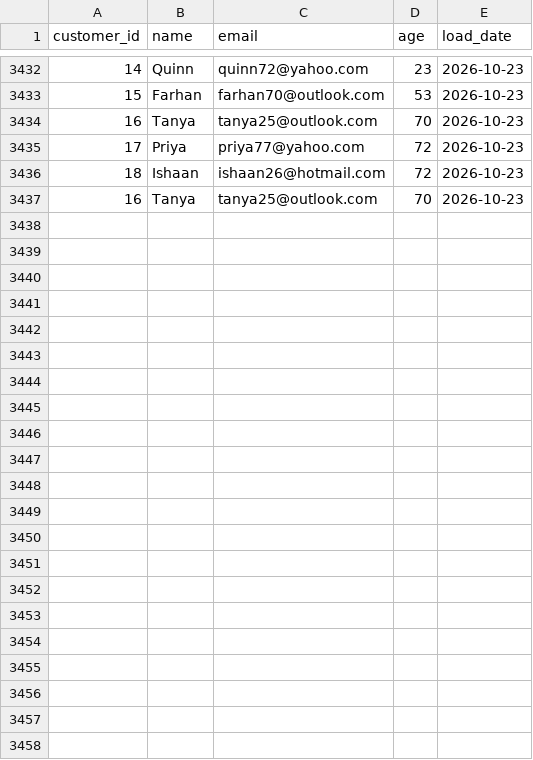
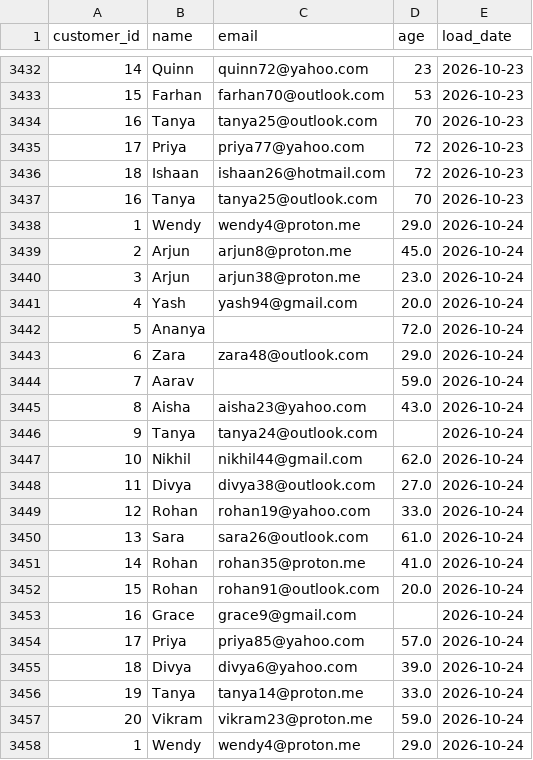
Before and after one commit to lokii2003/Enterprise-Data-Quality-Monitoring-Dashboard, a CSV file: raw_data/customer_data.csv, drawn as a sheet; only a part is shown, gaps mark what is left out.

```diff
--- a/raw_data/customer_data.csv
+++ b/raw_data/customer_data.csv
@@ -3437 +3437,22 @@ customer_id,name,email,age,load_date
 16,Tanya,tanya25@outlook.com,70,2026-10-23
+1,Wendy,wendy4@proton.me,29.0,2026-10-24
+2,Arjun,arjun8@proton.me,45.0,2026-10-24
+3,Arjun,arjun38@proton.me,23.0,2026-10-24
+4,Yash,yash94@gmail.com,20.0,2026-10-24
+5,Ananya,,72.0,2026-10-24
+6,Zara,zara48@outlook.com,29.0,2026-10-24
+7,Aarav,,59.0,2026-10-24
+8,Aisha,aisha23@yahoo.com,43.0,2026-10-24
+9,Tanya,tanya24@outlook.com,,2026-10-24
+10,Nikhil,nikhil44@gmail.com,62.0,2026-10-24
+11,Divya,divya38@outlook.com,27.0,2026-10-24
+12,Rohan,rohan19@yahoo.com,33.0,2026-10-24
+13,Sara,sara26@outlook.com,61.0,2026-10-24
+14,Rohan,rohan35@proton.me,41.0,2026-10-24
+15,Rohan,rohan91@outlook.com,20.0,2026-10-24
+16,Grace,grace9@gmail.com,,2026-10-24
+17,Priya,priya85@yahoo.com,57.0,2026-10-24
+18,Divya,divya6@yahoo.com,39.0,2026-10-24
+19,Tanya,tanya14@proton.me,33.0,2026-10-24
+20,Vikram,vikram23@proton.me,59.0,2026-10-24
+1,Wendy,wendy4@proton.me,29.0,2026-10-24
```
Also changed, not shown: 3 other files.
